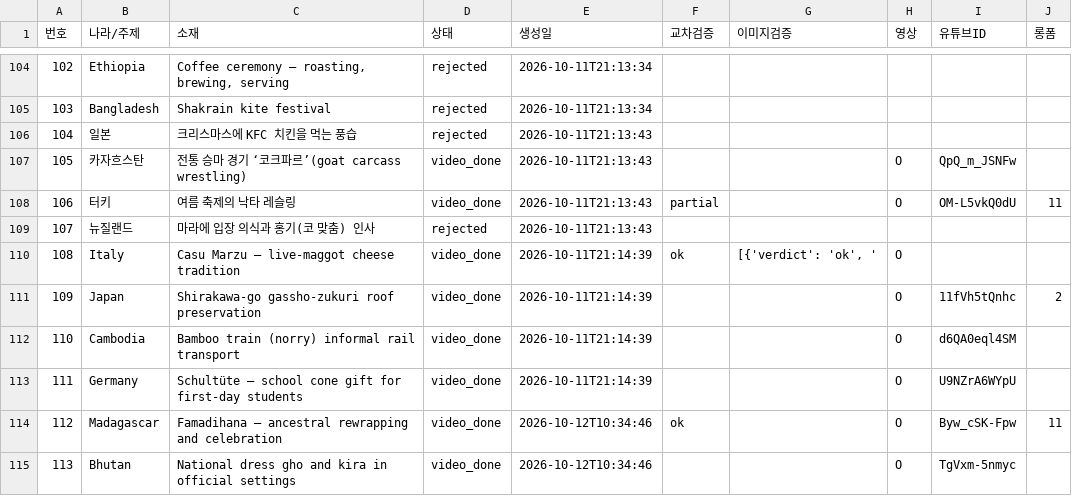
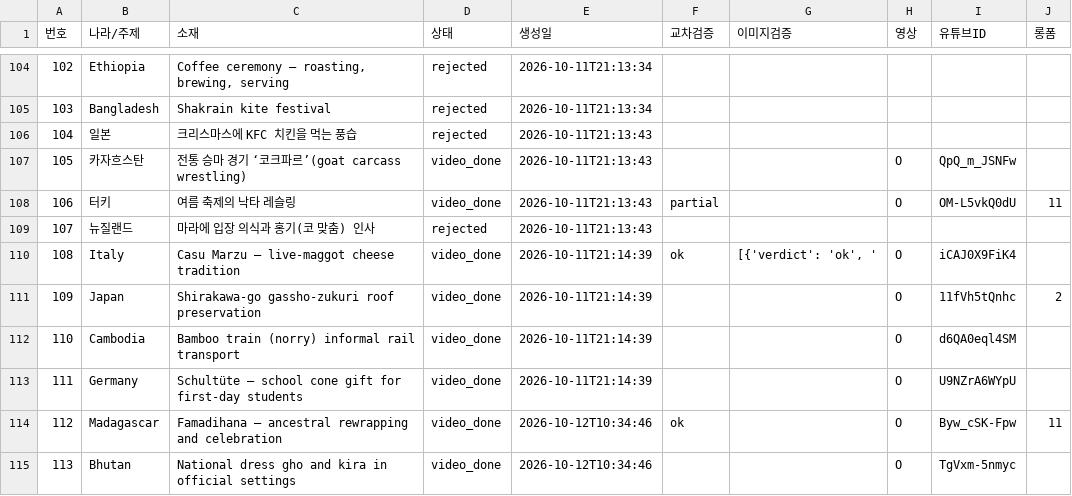
Before and after one commit to gonmau/shorts, a CSV file: history_items.csv, drawn as a sheet; only a part is shown, gaps mark what is left out.

Commit message:
chore: update history_items.csv from PC

```diff
--- a/history_items.csv
+++ b/history_items.csv
@@ -109,3 +109,3 @@
 107,뉴질랜드,마라에 입장 의식과 홍기(코 맞춤) 인사,rejected,2026-10-11T21:13:43,,,,,
-108,Italy,Casu Marzu – live-maggot cheese tradition,video_done,2026-10-11T21:14:39,ok,"[{'verdict': 'ok', '",O,,
+108,Italy,Casu Marzu – live-maggot cheese tradition,video_done,2026-10-11T21:14:39,ok,"[{'verdict': 'ok', '",O,iCAJ0X9FiK4,
 109,Japan,Shirakawa-go gassho-zukuri roof preservation,video_done,2026-10-11T21:14:39,,,O,11fVh5tQnhc,2
```
